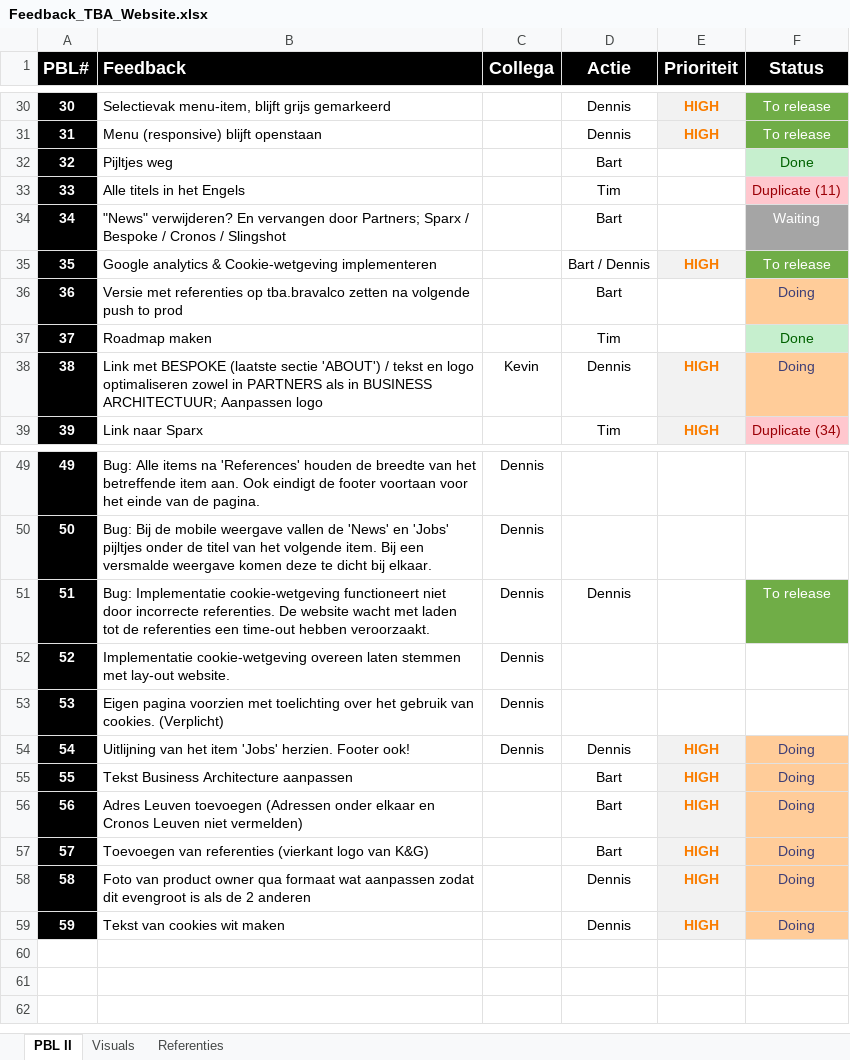
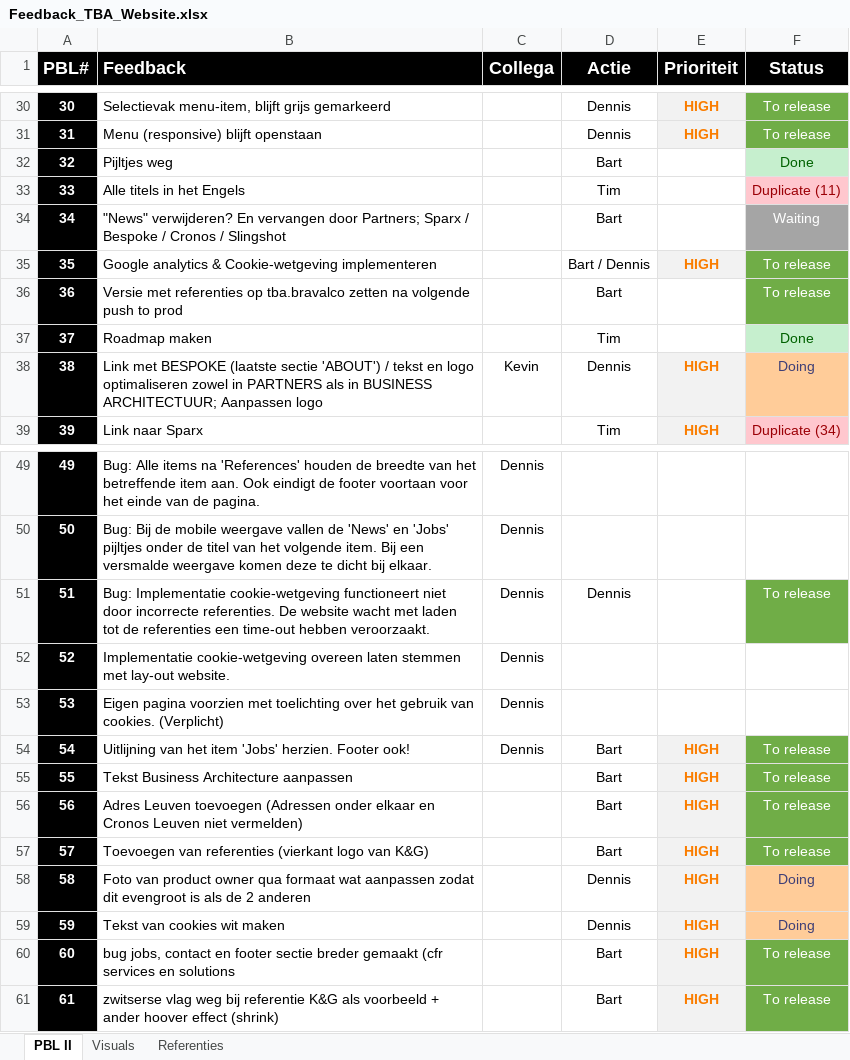
Before and after one commit to TheBusinessAnalysts/website, an Excel workbook: Documentation/Feedback_TBA_Website.xlsx, sheet PBL II, drawn as a sheet; only a part is shown, gaps mark what is left out; values as stored, in another font and other column widths than the file's, no borders; the diff names each change by its address in the sheet, - before the commit and + after, or states it on an @@ line.

Commit message:
aanpassingen zie backlog to release en mail 20170926

```diff
--- a/Documentation/Feedback_TBA_Website.xlsx (sheet PBL II)
+++ b/Documentation/Feedback_TBA_Website.xlsx (sheet PBL II)
-F36 (Status): Doing
+F36 (Status): To release
@@ F36 fill: #FFCC99 → #70AD47, text colour: #3F3F76 → #FFFFFF @@
-D54 (Actie): Dennis
+D54 (Actie): Bart
-F54:F57 (Status): Doing
+F54:F57 (Status): To release
@@ F54:F57 fill: #FFCC99 → #70AD47, text colour: #3F3F76 → #FFFFFF @@
+row 60: 60 | bug jobs, contact en footer sectie breder gemaakt (cfr services en solutions |  | Bart | HIGH | To release
+row 61: 61 | zwitserse vlag weg bij referentie K&G als voorbeeld + ander hoover effect (shrink) |  | Bart | HIGH | To release
```
Also changed, not shown: 17 other files.
